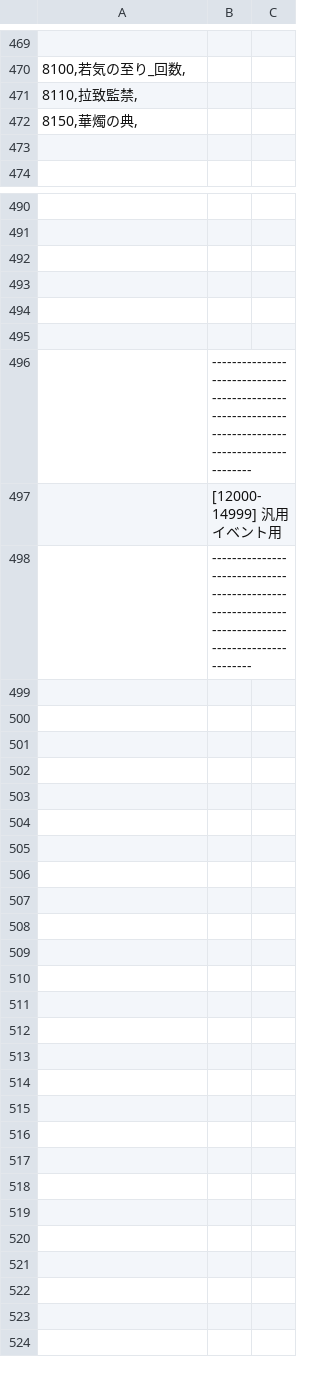
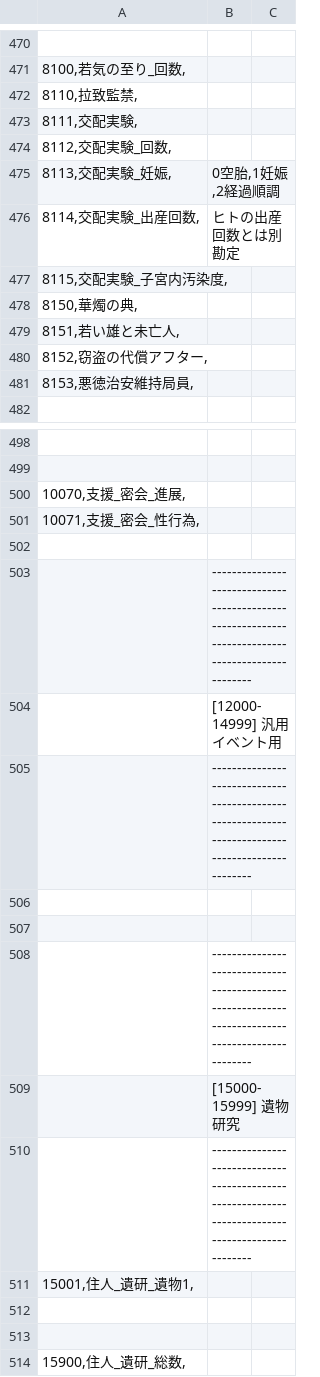
Before and after one commit to SecretU4/AS-translate, a CSV file: 0.40_0.54_check/CSV/CFlag.csv (was 0.40_T/CSV/CFlag.csv), drawn as a sheet; only a part is shown, gaps mark what is left out; the diff covers the shown part only.

```diff
--- a/0.40_T/CSV/CFlag.csv
+++ b/0.40_0.54_check/CSV/CFlag.csv
@@ -471,4 +472,11 @@
 8110,拉致監禁,;
+8111,交配実験,;
+8112,交配実験_回数,;
+8113,交配実験_妊娠,;0空胎,1妊娠,2経過順調
+8114,交配実験_出産回数,;ヒトの出産回数とは別勘定
+8115,交配実験_子宮内汚染度,;
 8150,華燭の典,;
-
+8151,若い雄と未亡人,;
+8152,窃盗の代償アフター,;
+8153,悪徳治安維持局員,;
 
@@ -491,5 +499,4 @@
 
-
-
-
+10070,支援_密会_進展,;
+10071,支援_密会_性行為,;
 
@@ -498 +505,10 @@
 ;--------------------------------------------------------------------------------------------------
+
+
+;--------------------------------------------------------------------------------------------------
+; [15000-15999] 遺物研究
+;--------------------------------------------------------------------------------------------------
+15001,住人_遺研_遺物1,;
+
+
+15900,住人_遺研_総数,;
```
Also changed, not shown: 1 added row elsewhere in this file, 0.40_0.54_check/CSV/Flag.csv, 0.40_0.54_check/CSV/Talent.csv, 50 other files.
